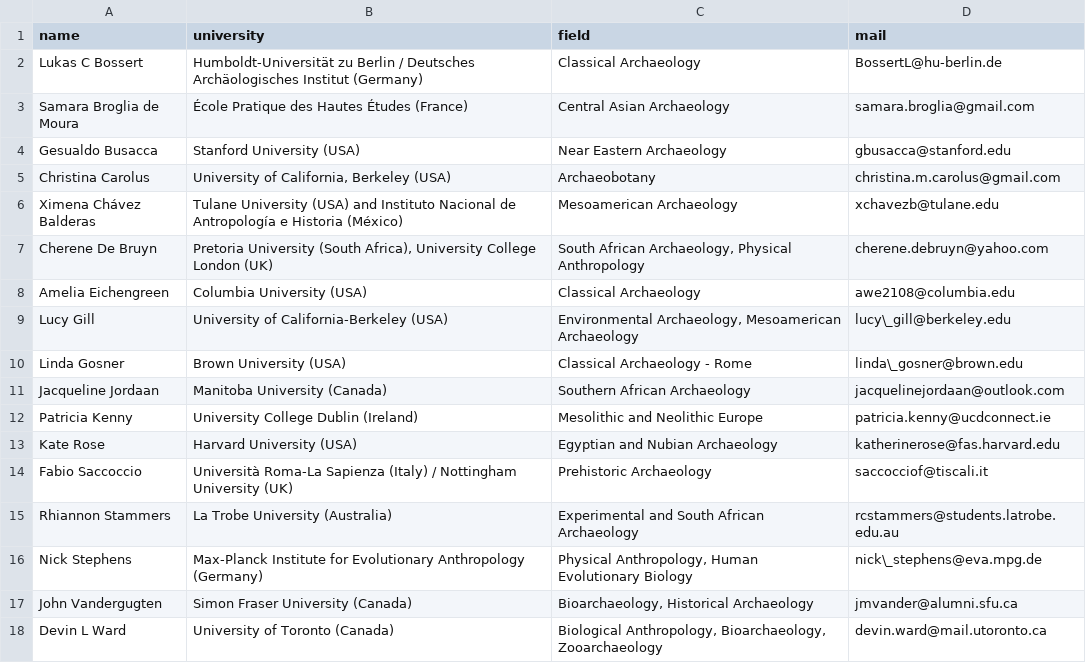
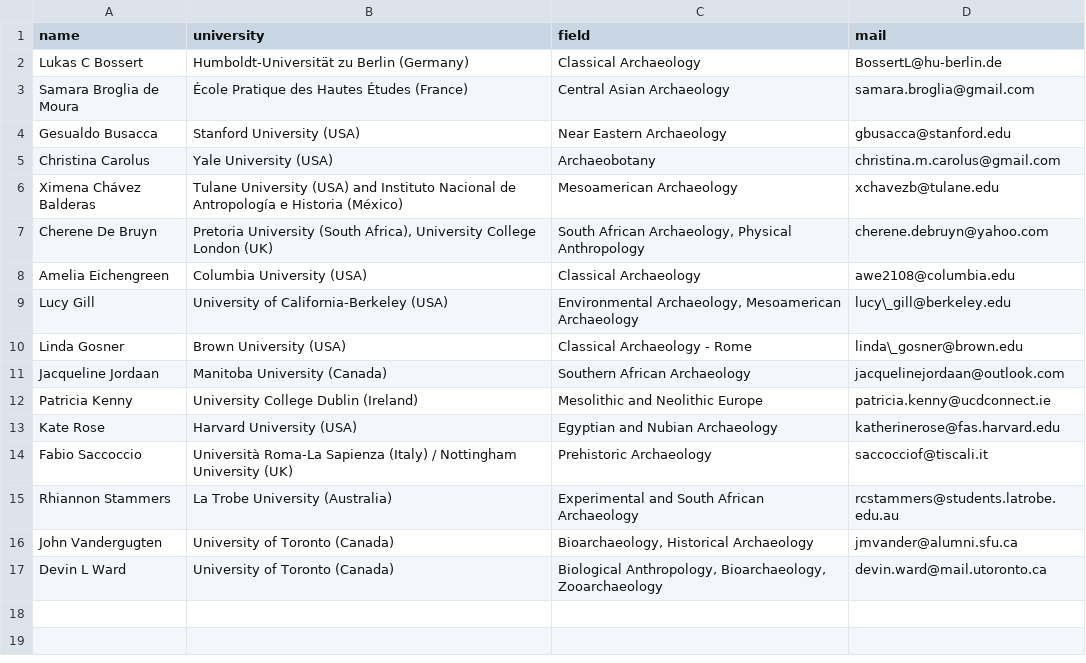
Before and after one commit to mpweihmuller/ijsra, a CSV file: issue in progress/csv/editorialboard.csv, drawn as a sheet; removed rows and columns are numbered as before the commit, all else as after; the diff names each change by its address in the sheet, - before the commit and + after, or states it on an @@ line.

```diff
--- a/issue in progress/csv/editorialboard.csv
+++ b/issue in progress/csv/editorialboard.csv
-B2 (university): …zu Berlin / Deutsches Archäologisches Institut (Germany)
+B2 (university): …zu Berlin (Germany)
-B5 (university): University of California, Berkeley (USA)
+B5 (university): Yale University (USA)
-row 16: Nick Stephens | Max-Planck Institute for Evolutionary Anthropology (Germany) | Physical Anthropology, Human Evolutionary Biology | nick\_stephens@eva.mpg.de
-B16 (university): Simon Fraser University (Canada)
+B16 (university): University of Toronto (Canada)
```
Also changed, not shown: issue in progress/csv/advisory.csv, issue in progress/csv/editing.csv, 30 other files.
